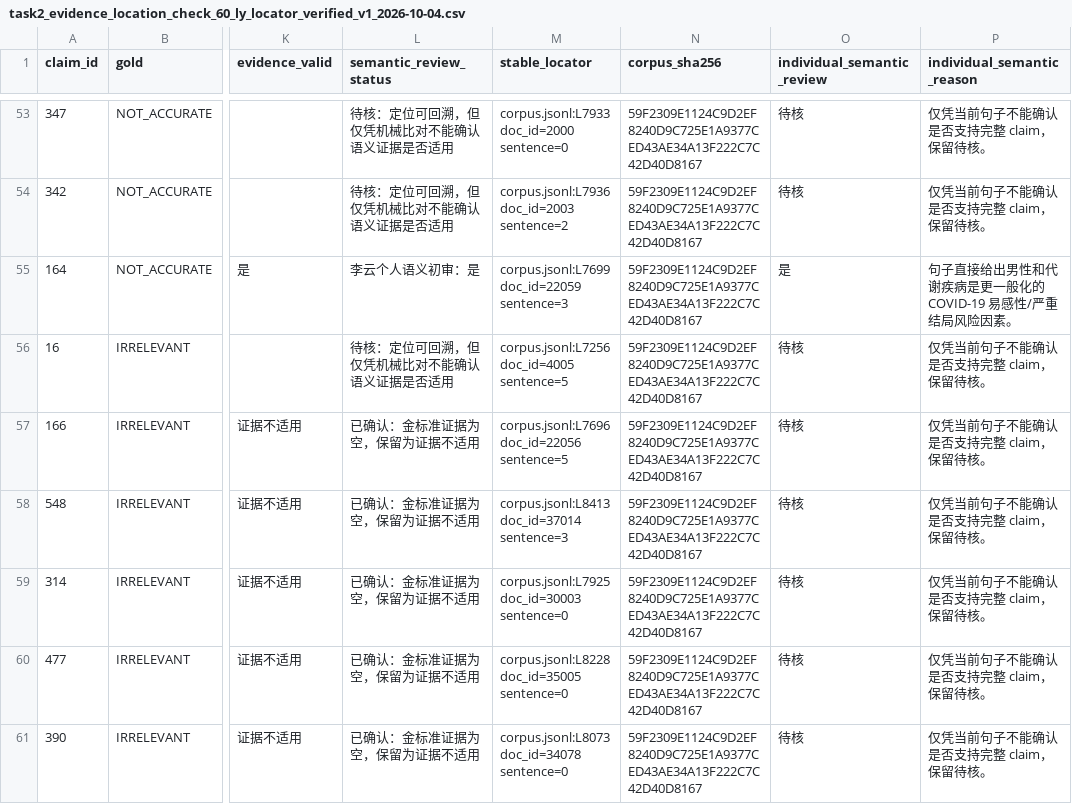
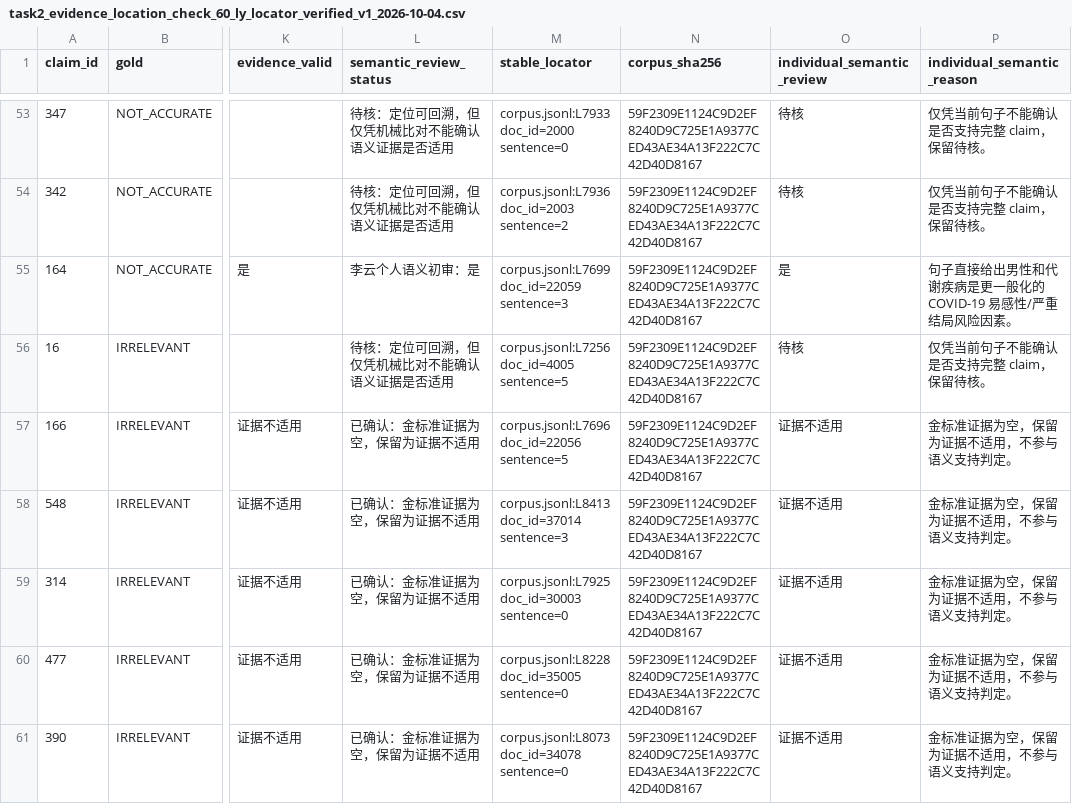
Before and after one commit to LeegenSteven/academic-misconduct, a CSV file: results/ly/task2_evidence/task2_evidence_location_check_60_ly_locator_verified_v1_2026-10-04.csv, drawn as a sheet; only a part is shown, gaps mark what is left out; the diff names each change by its address in the sheet, - before the commit and + after, or states it on an @@ line.

Commit message:
ly: label non-applicable evidence rows explicitly

```diff
--- a/results/ly/task2_evidence/task2_evidence_location_check_60_ly_locator_verified_v1_2026-10-04.csv
+++ b/results/ly/task2_evidence/task2_evidence_location_check_60_ly_locator_verified_v1_2026-10-04.csv
-O57:O61 (individual_semantic_review): 待核
+O57:O61 (individual_semantic_review): 证据不适用
-P57:P61 (individual_semantic_reason): 仅凭当前句子不能确认是否支持完整 claim，保留待核。
+P57:P61 (individual_semantic_reason): 金标准证据为空，保留为证据不适用，不参与语义支持判定。
```
